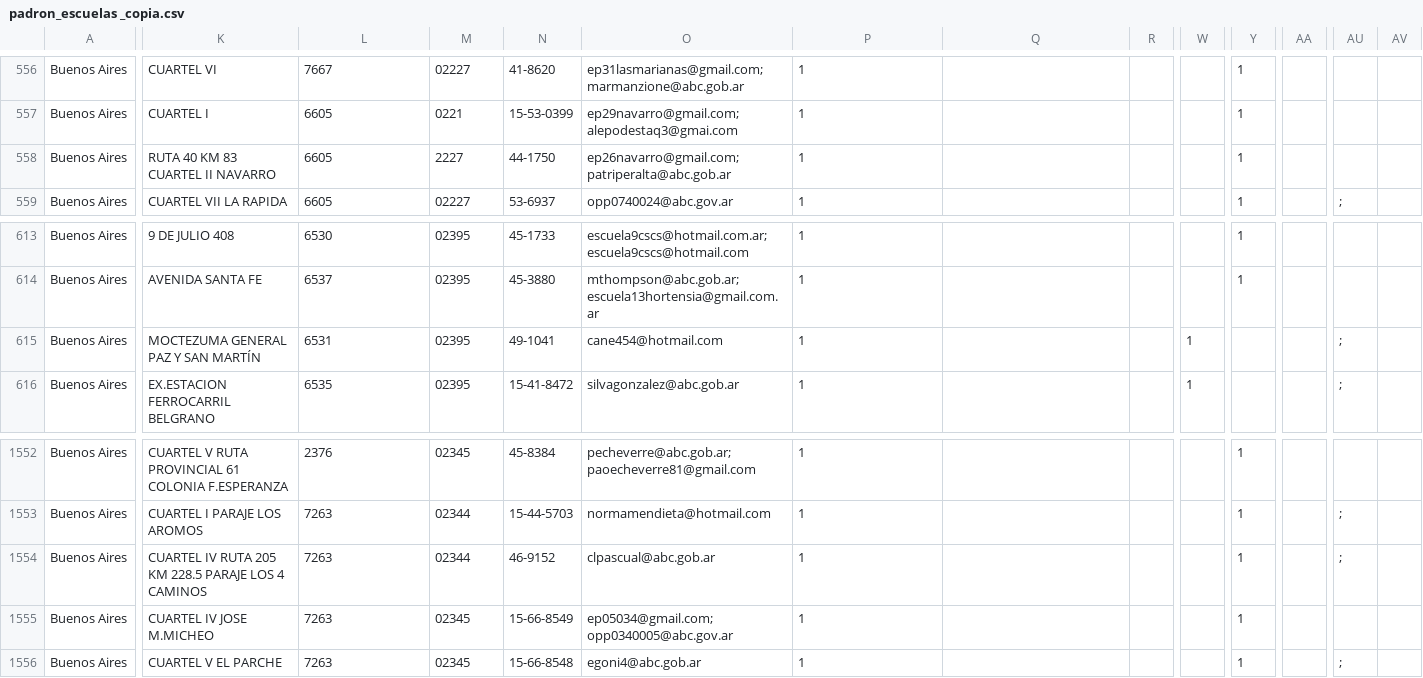
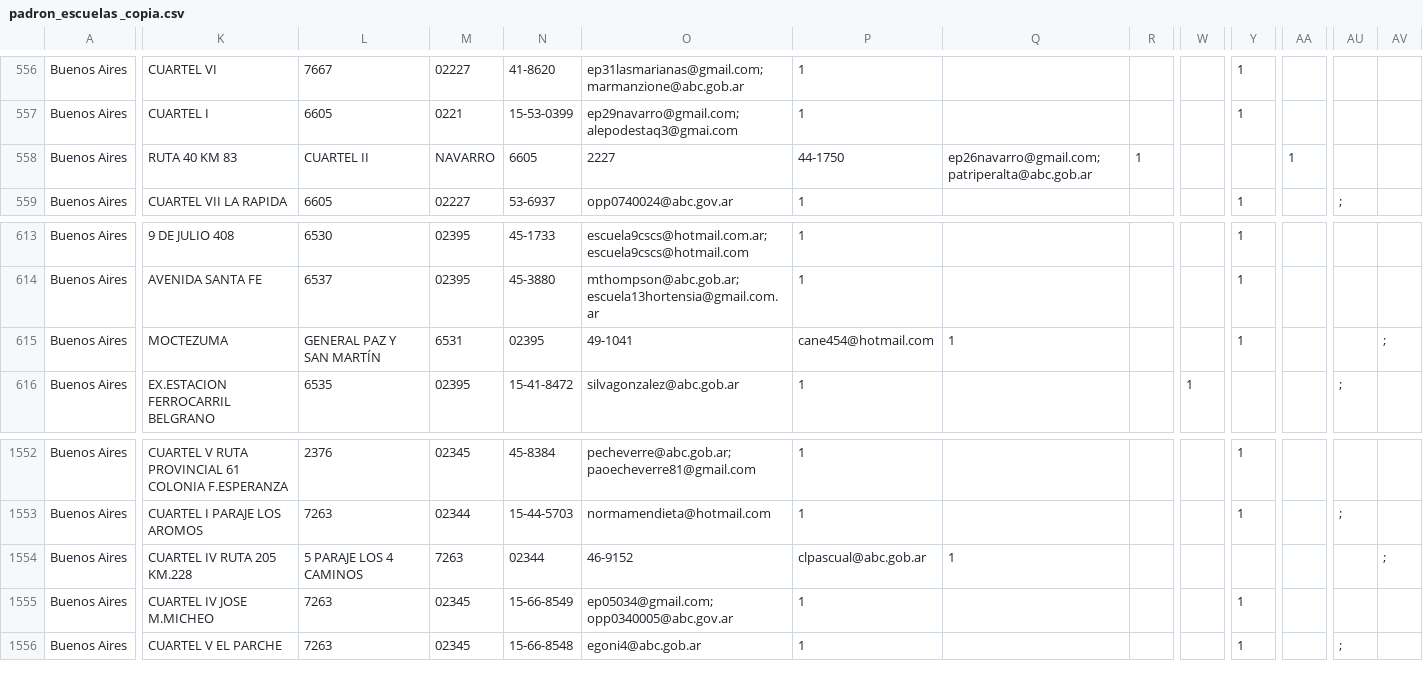
Before and after one commit to emypb93/Datasets, a CSV file: padron_escuelas _copia.csv, drawn as a sheet; only a part is shown, gaps mark what is left out; the diff covers the shown part only; the diff names each change by its address in the sheet, - before the commit and + after, or states it on an @@ line.

```diff
--- a/padron_escuelas _copia.csv
+++ b/padron_escuelas _copia.csv
-K558: RUTA 40 KM 83 CUARTEL II NAVARRO
+K558: RUTA 40 KM 83
-L558: 6605
+L558: CUARTEL II
-M558: 2227
+M558: NAVARRO
-N558: 44-1750
+N558: 6605
-O558: ep26navarro@gmail.com; patriperalta@abc.gob.ar
+O558: 2227
-P558: 1
+P558: 44-1750
-Q558: (empty)
+Q558: ep26navarro@gmail.com; patriperalta@abc.gob.ar
-R558: (empty)
+R558: 1
-Y558: 1
+Y558: (empty)
-AA558: (empty)
+AA558: 1
-K615: MOCTEZUMA GENERAL PAZ Y SAN MARTÍN
+K615: MOCTEZUMA
-L615: 6531
+L615: GENERAL PAZ Y SAN MARTÍN
-M615: 02395
+M615: 6531
-N615: 49-1041
+N615: 02395
-O615: cane454@hotmail.com
+O615: 49-1041
-P615: 1
+P615: cane454@hotmail.com
-Q615: (empty)
+Q615: 1
-W615: 1
+W615: (empty)
-Y615: (empty)
+Y615: 1
-AU615: ;
+AU615: (empty)
-AV615: (empty)
+AV615: ;
-K1554: CUARTEL IV RUTA 205 KM 228.5 PARAJE LOS 4 CAMINOS
+K1554: CUARTEL IV RUTA 205 KM.228
-L1554: 7263
+L1554: 5 PARAJE LOS 4 CAMINOS
-M1554: 02344
+M1554: 7263
-N1554: 46-9152
+N1554: 02344
-O1554: clpascual@abc.gob.ar
+O1554: 46-9152
-P1554: 1
+P1554: clpascual@abc.gob.ar
-Q1554: (empty)
+Q1554: 1
-Y1554: 1
+Y1554: (empty)
-AU1554: ;
+AU1554: (empty)
-AV1554: (empty)
+AV1554: ;
```
Also changed, not shown: 148 edited cells elsewhere in this file.
